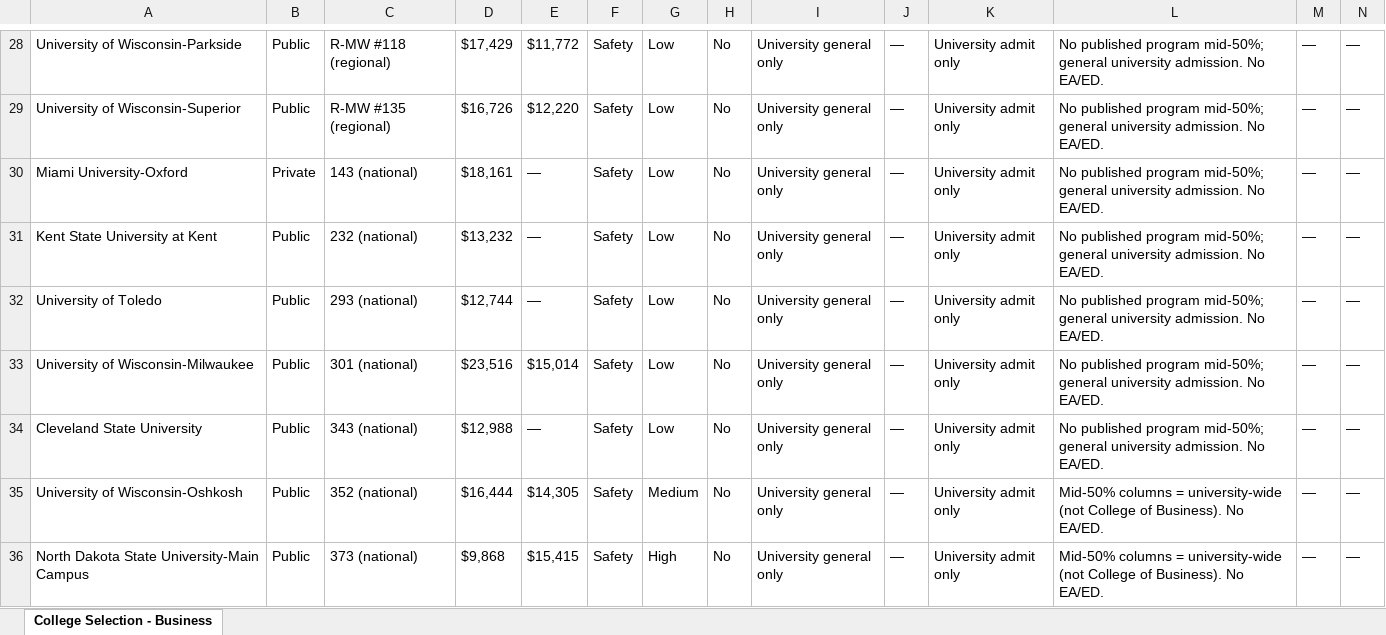
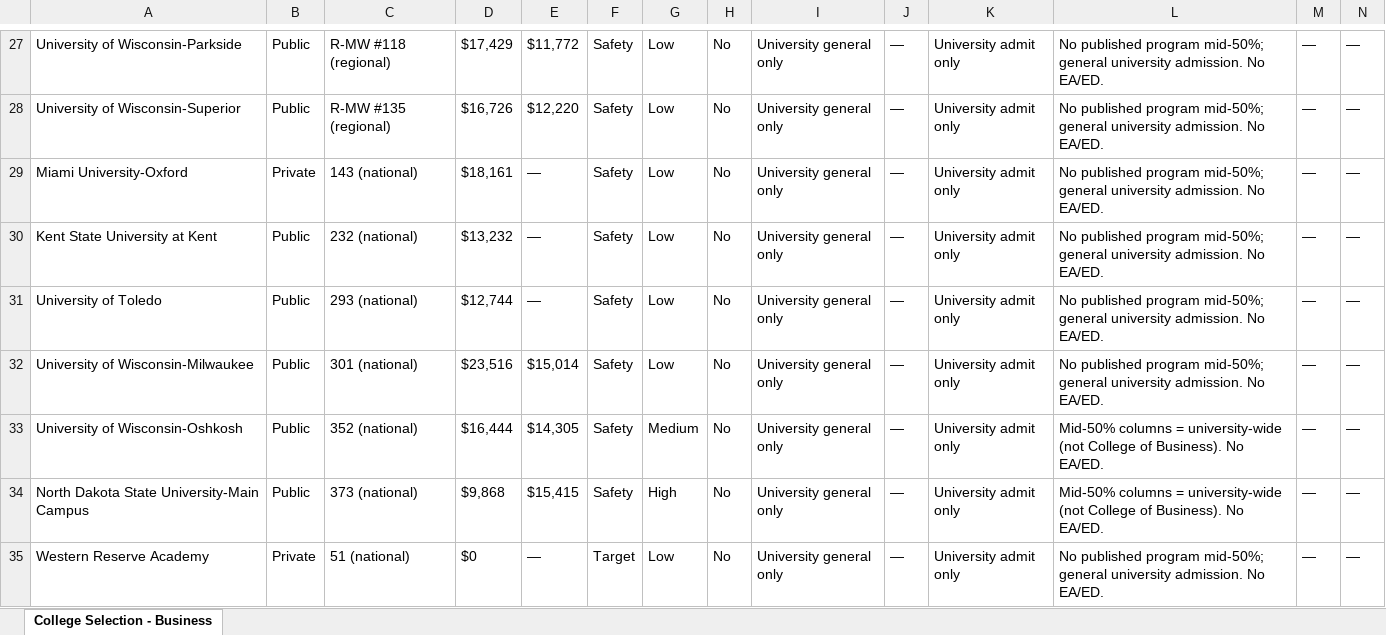
Before and after one commit to hareesh007-ship-it/college-compass, an Excel workbook: students/alex-sample/output/Alex - US College Selection.xlsx, sheet College Selection - Business, drawn as a sheet; only a part is shown, gaps mark what is left out; values as stored, in another font and other column widths than the file's, no borders; removed rows and columns are numbered as before the commit, all else as after; rows hold the shown columns only; the diff covers the shown part only; the diff names each change by its address in the sheet, - before the commit and + after, or states it on an @@ line.

```diff
--- a/students/alex-sample/output/Alex - US College Selection.xlsx (sheet College Selection - Business)
+++ b/students/alex-sample/output/Alex - US College Selection.xlsx (sheet College Selection - Business)
-row 34: Cleveland State University | Public | 343 (national) | $12,988 | — | Safety | Low | No | University general only | — | University admit only | No published program mid-50%; general university admission. No EA/ED. | — | —
+row 35: Western Reserve Academy | Private | 51 (national) | $0 | — | Target | Low | No | University general only | — | University admit only | No published program mid-50%; general university admission. No EA/ED. | — | —
```
Also changed, not shown: 1 added row, 1 removed row and 17 edited cells elsewhere in this sheet, students/alex-sample/input/student profile input.xlsx, 19 other files.
